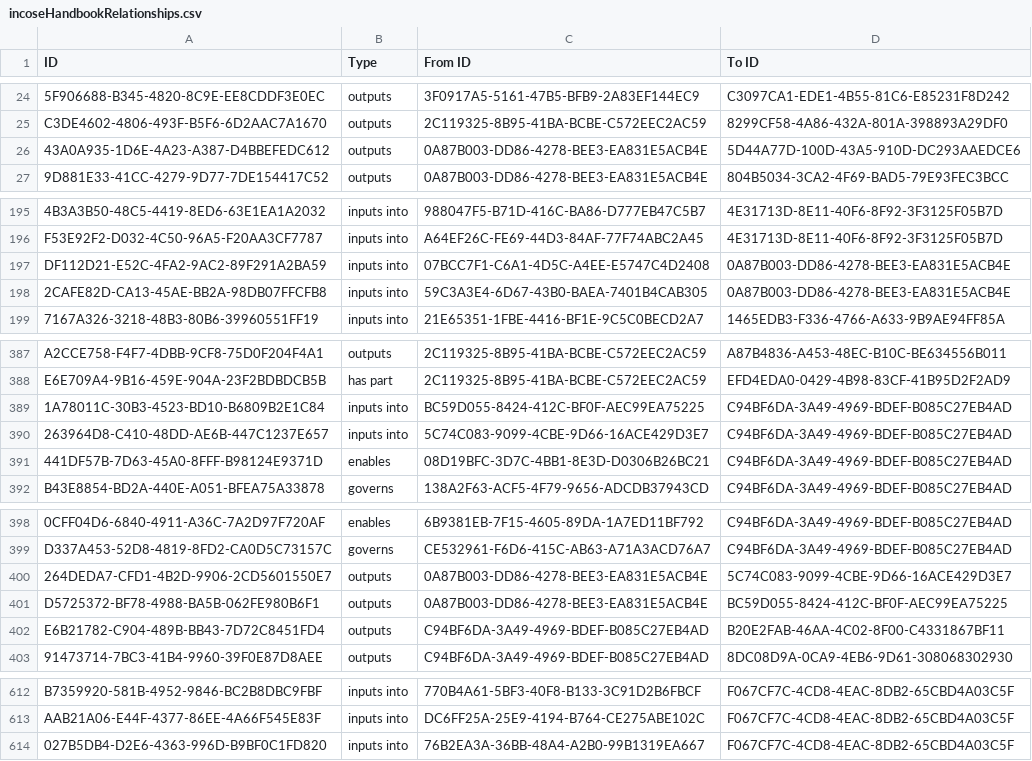
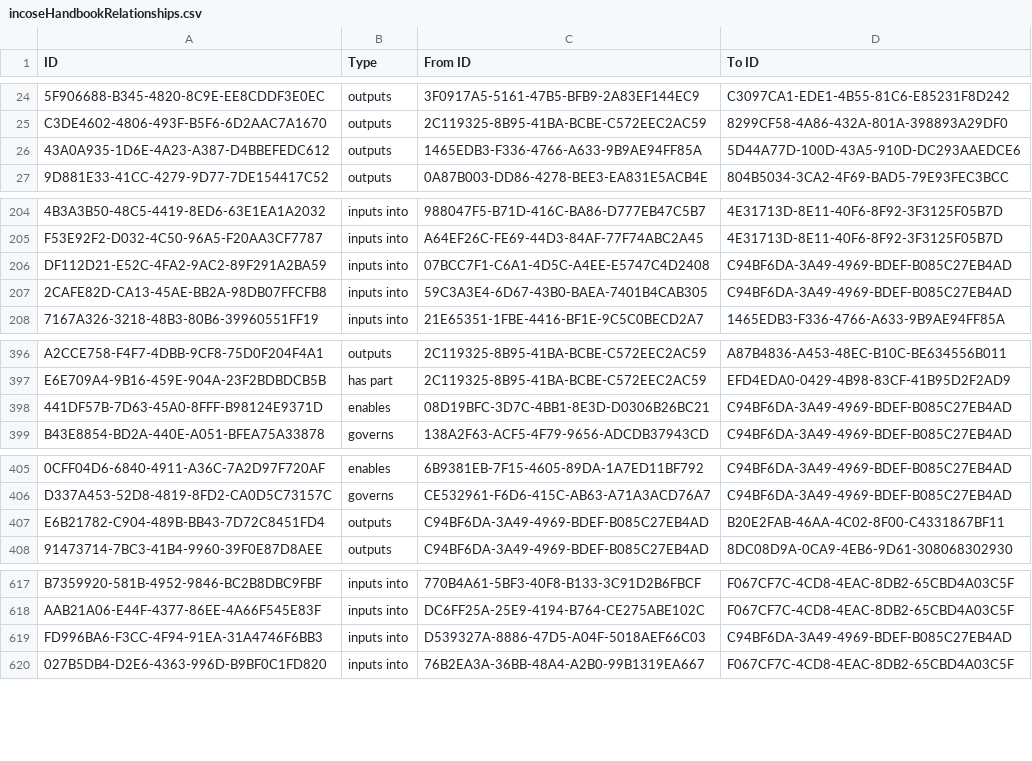
Before and after one commit to johnwelford/incoseHandbookModel, a CSV file: incoseHandbookRelationships.csv, drawn as a sheet; only a part is shown, gaps mark what is left out; removed rows and columns are numbered as before the commit, all else as after; the diff covers the shown part only; the diff names each change by its address in the sheet, - before the commit and + after, or states it on an @@ line.

```diff
--- a/incoseHandbookRelationships.csv
+++ b/incoseHandbookRelationships.csv
-C26 (From ID): 0A87B003-DD86-4278-BEE3-EA831E5ACB4E
+C26 (From ID): 1465EDB3-F336-4766-A633-9B9AE94FF85A
-D206:D207 (To ID): 0A87B003-DD86-4278-BEE3-EA831E5ACB4E
+D206:D207 (To ID): C94BF6DA-3A49-4969-BDEF-B085C27EB4AD
-row 389: 1A78011C-30B3-4523-BD10-B6809B2E1C84 | inputs into | BC59D055-8424-412C-BF0F-AEC99EA75225 | C94BF6DA-3A49-4969-BDEF-B085C27EB4AD
-row 390: 263964D8-C410-48DD-AE6B-447C1237E657 | inputs into | 5C74C083-9099-4CBE-9D66-16ACE429D3E7 | C94BF6DA-3A49-4969-BDEF-B085C27EB4AD
-row 400: 264DEDA7-CFD1-4B2D-9906-2CD5601550E7 | outputs | 0A87B003-DD86-4278-BEE3-EA831E5ACB4E | 5C74C083-9099-4CBE-9D66-16ACE429D3E7
-row 401: D5725372-BF78-4988-BA5B-062FE980B6F1 | outputs | 0A87B003-DD86-4278-BEE3-EA831E5ACB4E | BC59D055-8424-412C-BF0F-AEC99EA75225
+row 619: FD996BA6-F3CC-4F94-91EA-31A4746F6BB3 | inputs into | D539327A-8886-47D5-A04F-5018AEF66C03 | C94BF6DA-3A49-4969-BDEF-B085C27EB4AD
```
Also changed, not shown: 9 added rows and 8 edited cells elsewhere in this file.
